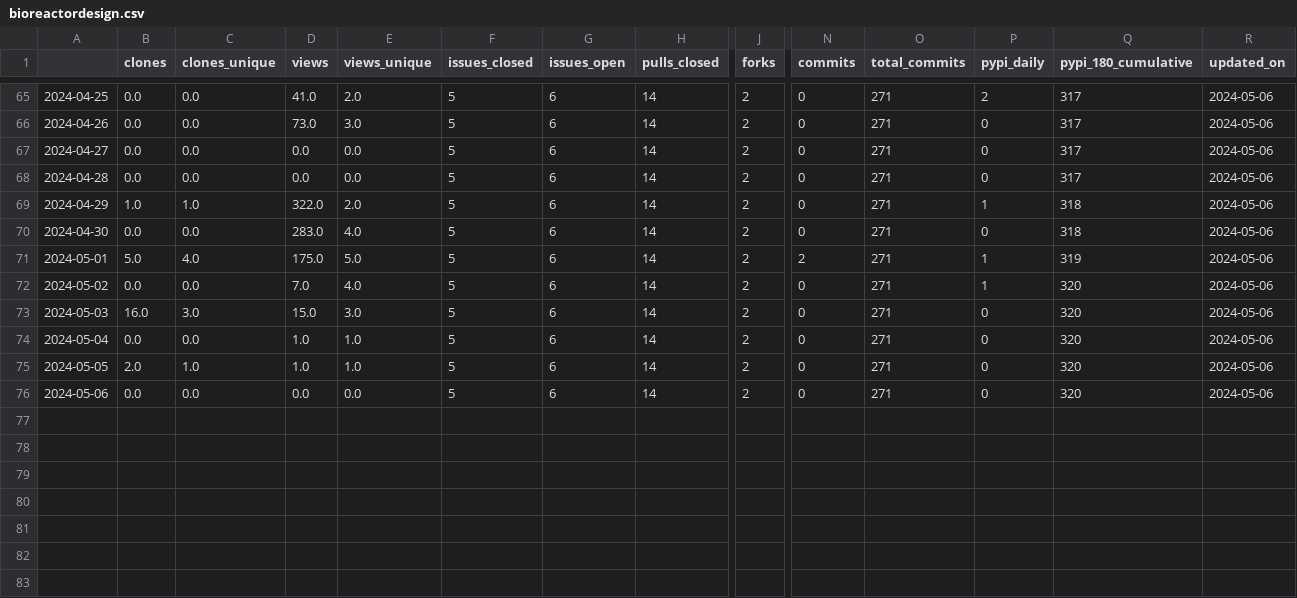
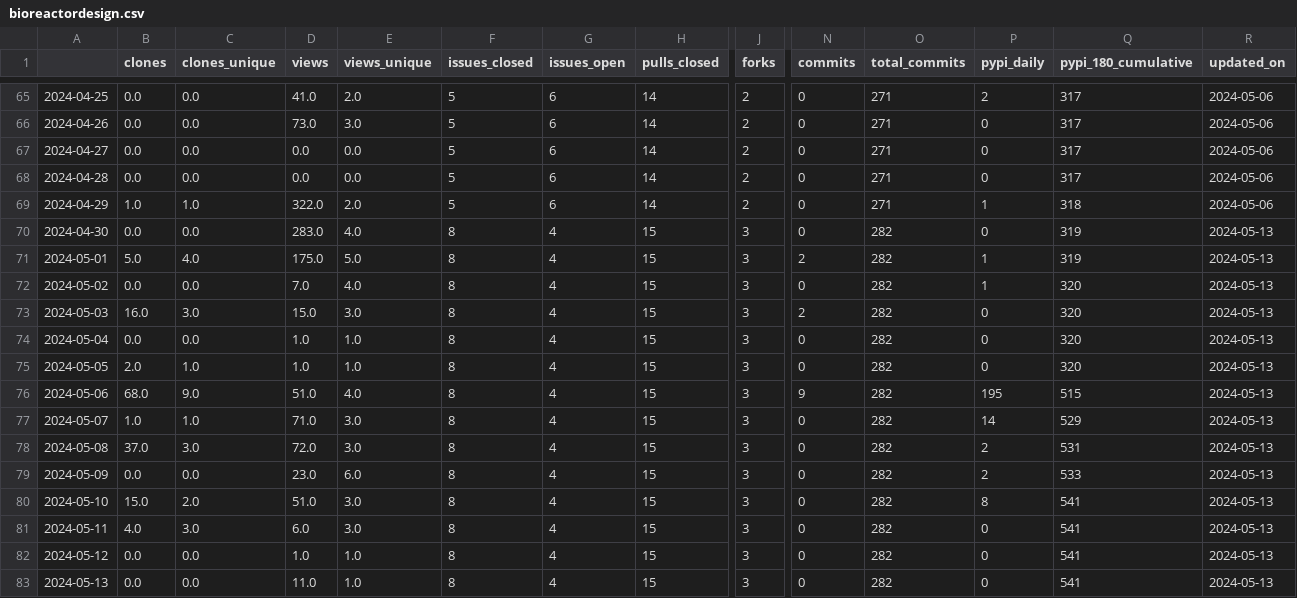
Before and after one commit to malihass/osos, a CSV file: data/bioreactordesign.csv, drawn as a sheet; only a part is shown, gaps mark what is left out; rows hold the shown columns only; the diff names each change by its address in the sheet, - before the commit and + after, or states it on an @@ line.

```diff
--- a/data/bioreactordesign.csv
+++ b/data/bioreactordesign.csv
-F70:F76 (issues_closed): 5
+F70:F76 (issues_closed): 8
-G70:G76 (issues_open): 6
+G70:G76 (issues_open): 4
-H70:H76 (pulls_closed): 14
+H70:H76 (pulls_closed): 15
-J70:J76 (forks): 2
+J70:J76 (forks): 3
-O70:O76 (total_commits): 271
+O70:O76 (total_commits): 282
-Q70 (pypi_180_cumulative): 318
+Q70 (pypi_180_cumulative): 319
-R70:R76 (updated_on): 2024-05-06
+R70:R76 (updated_on): 2024-05-13
-N73 (commits): 0
+N73 (commits): 2
-B76 (clones): 0.0
+B76 (clones): 68.0
-C76 (clones_unique): 0.0
+C76 (clones_unique): 9.0
-D76 (views): 0.0
+D76 (views): 51.0
-E76 (views_unique): 0.0
+E76 (views_unique): 4.0
-N76 (commits): 0
+N76 (commits): 9
-P76 (pypi_daily): 0
+P76 (pypi_daily): 195
-Q76 (pypi_180_cumulative): 320
+Q76 (pypi_180_cumulative): 515
+row 77: 2024-05-07 | 1.0 | 1.0 | 71.0 | 3.0 | 8 | 4 | 15 | 3 | 0 | 282 | 14 | 529 | 2024-05-13
+row 78: 2024-05-08 | 37.0 | 3.0 | 72.0 | 3.0 | 8 | 4 | 15 | 3 | 0 | 282 | 2 | 531 | 2024-05-13
+row 79: 2024-05-09 | 0.0 | 0.0 | 23.0 | 6.0 | 8 | 4 | 15 | 3 | 0 | 282 | 2 | 533 | 2024-05-13
+row 80: 2024-05-10 | 15.0 | 2.0 | 51.0 | 3.0 | 8 | 4 | 15 | 3 | 0 | 282 | 8 | 541 | 2024-05-13
+row 81: 2024-05-11 | 4.0 | 3.0 | 6.0 | 3.0 | 8 | 4 | 15 | 3 | 0 | 282 | 0 | 541 | 2024-05-13
+row 82: 2024-05-12 | 0.0 | 0.0 | 1.0 | 1.0 | 8 | 4 | 15 | 3 | 0 | 282 | 0 | 541 | 2024-05-13
+row 83: 2024-05-13 | 0.0 | 0.0 | 11.0 | 1.0 | 8 | 4 | 15 | 3 | 0 | 282 | 0 | 541 | 2024-05-13
```
Also changed, not shown: data/pelephysics.csv, data/phase-space-sampling.csv, 15 other files.
